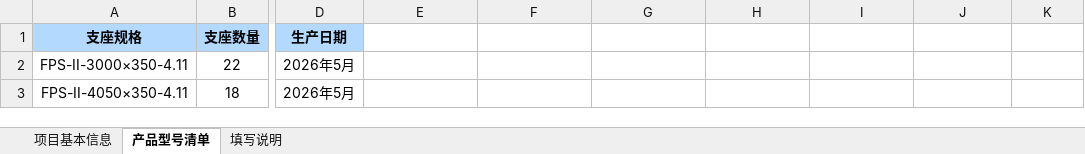
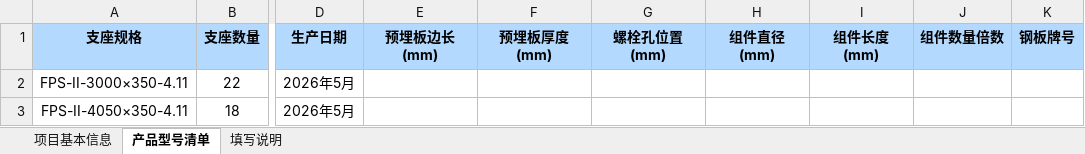
Before and after one commit to xuyaoyang/report-generator, an Excel workbook: products/friction_pendulum_embedded_parts/excel_template.xlsx, sheet 产品型号清单, drawn as a sheet; only a part is shown, gaps mark what is left out; values as stored, in another font and other column widths than the file's, no borders; the diff names each change by its address in the sheet, - before the commit and + after, or states it on an @@ line.

```diff
--- a/products/friction_pendulum_embedded_parts/excel_template.xlsx (sheet 产品型号清单)
+++ b/products/friction_pendulum_embedded_parts/excel_template.xlsx (sheet 产品型号清单)
-E1: (empty)
+E1: 预埋板边长(mm)
-E1:K1 fill: none
+E1:K1 fill: #B3D9FF
-F1: (empty)
+F1: 预埋板厚度(mm)
-G1: (empty)
+G1: 螺栓孔位置(mm)
-H1: (empty)
+H1: 组件直径(mm)
-I1: (empty)
+I1: 组件长度(mm)
-J1: (empty)
+J1: 组件数量倍数
-K1: (empty)
+K1: 钢板牌号
```
Also changed, not shown: sheet 填写说明, products/isolation_bearing_embedded_parts/excel_template.xlsx, 3 other files.
